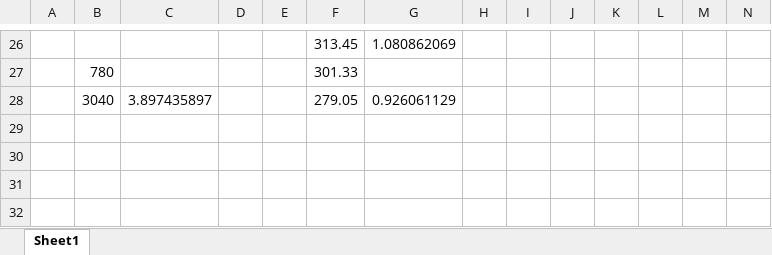
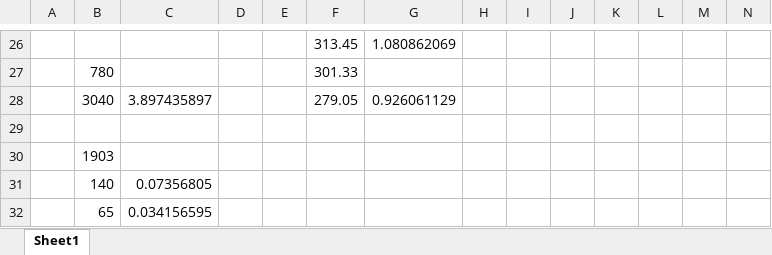
Before and after one commit to minkyungyeee/portfolio_2, an Excel workbook: 통합 문서1.xlsx, sheet Sheet1, drawn as a sheet; only a part is shown, gaps mark what is left out; values as stored, in another font and other column widths than the file's, no borders; rows hold the shown columns only; the diff names each change by its address in the sheet, - before the commit and + after, or states it on an @@ line.

```diff
--- a/통합 문서1.xlsx (sheet Sheet1)
+++ b/통합 문서1.xlsx (sheet Sheet1)
+row 29: (empty)
+row 30:  | 1903
+row 31:  | 140 | 0.07356805
+row 32:  | 65 | 0.034156595
```
Also changed, not shown: 6 other files.
